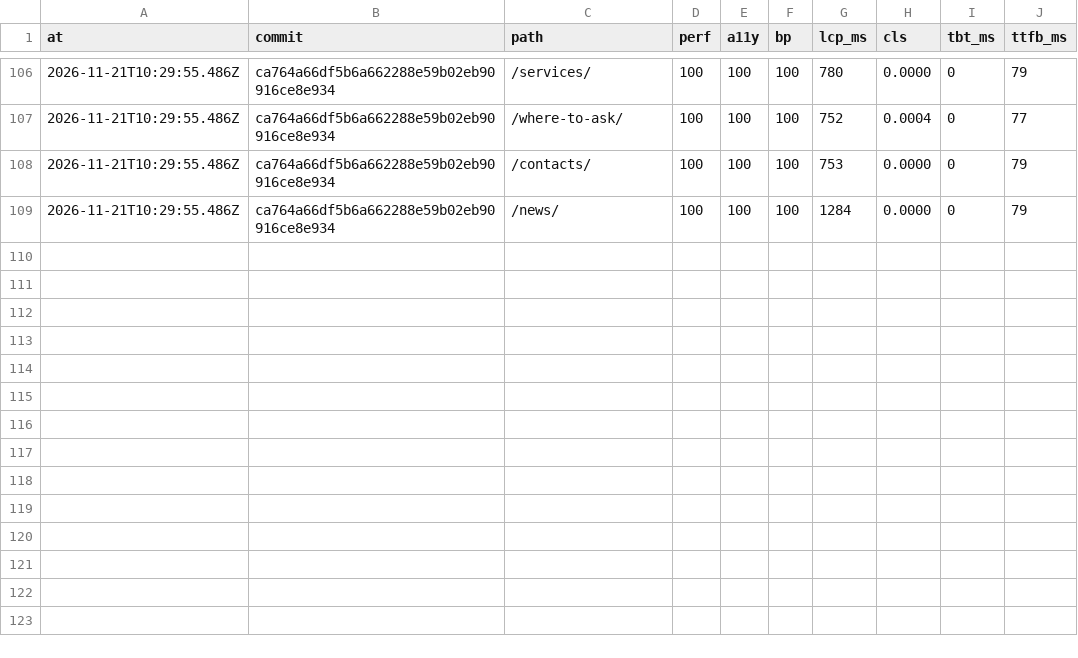
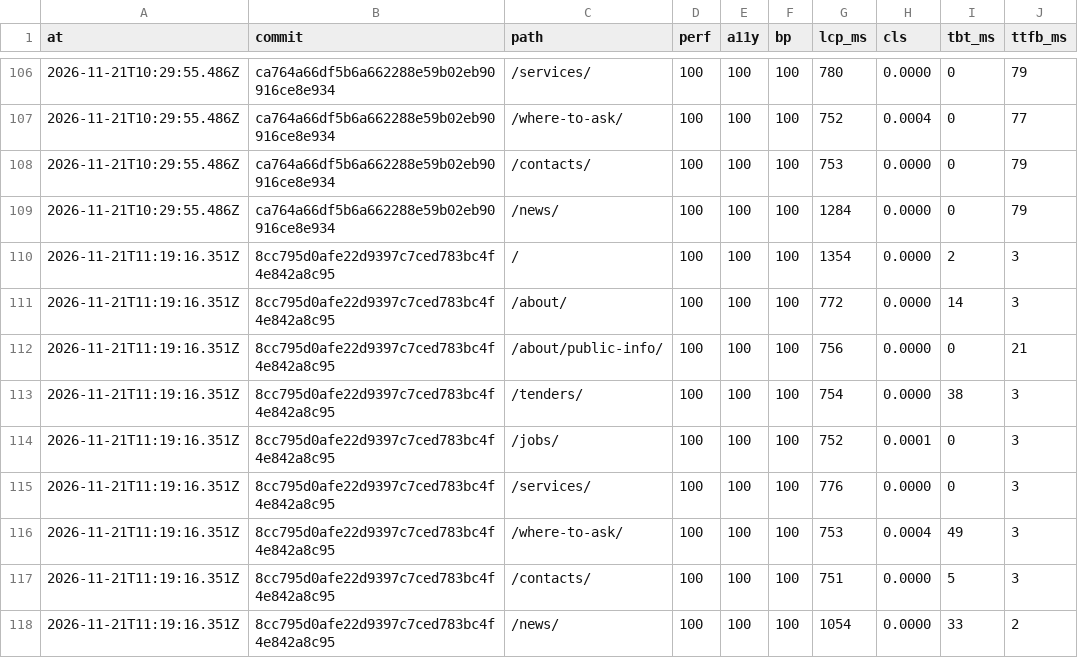
Before and after one commit to Butcherok/uzn-desna, a CSV file: lighthouse/history.csv, drawn as a sheet; only a part is shown, gaps mark what is left out.

```diff
--- a/lighthouse/history.csv
+++ b/lighthouse/history.csv
@@ -109 +109,10 @@ at,commit,path,perf,a11y,bp,lcp_ms,cls,tbt_ms,ttfb_ms
 2026-11-21T10:29:55.486Z,ca764a66df5b6a662288e59b02eb90916ce8e934,/news/,100,100,100,1284,0.0000,0,79
+2026-11-21T11:19:16.351Z,8cc795d0afe22d9397c7ced783bc4f4e842a8c95,/,100,100,100,1354,0.0000,2,3
+2026-11-21T11:19:16.351Z,8cc795d0afe22d9397c7ced783bc4f4e842a8c95,/about/,100,100,100,772,0.0000,14,3
+2026-11-21T11:19:16.351Z,8cc795d0afe22d9397c7ced783bc4f4e842a8c95,/about/public-info/,100,100,100,756,0.0000,0,21
+2026-11-21T11:19:16.351Z,8cc795d0afe22d9397c7ced783bc4f4e842a8c95,/tenders/,100,100,100,754,0.0000,38,3
+2026-11-21T11:19:16.351Z,8cc795d0afe22d9397c7ced783bc4f4e842a8c95,/jobs/,100,100,100,752,0.0001,0,3
+2026-11-21T11:19:16.351Z,8cc795d0afe22d9397c7ced783bc4f4e842a8c95,/services/,100,100,100,776,0.0000,0,3
+2026-11-21T11:19:16.351Z,8cc795d0afe22d9397c7ced783bc4f4e842a8c95,/where-to-ask/,100,100,100,753,0.0004,49,3
+2026-11-21T11:19:16.351Z,8cc795d0afe22d9397c7ced783bc4f4e842a8c95,/contacts/,100,100,100,751,0.0000,5,3
+2026-11-21T11:19:16.351Z,8cc795d0afe22d9397c7ced783bc4f4e842a8c95,/news/,100,100,100,1054,0.0000,33,2
```
Also changed, not shown: 1 other file.
